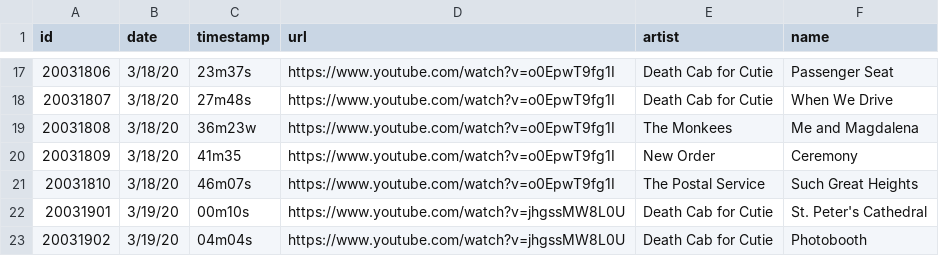
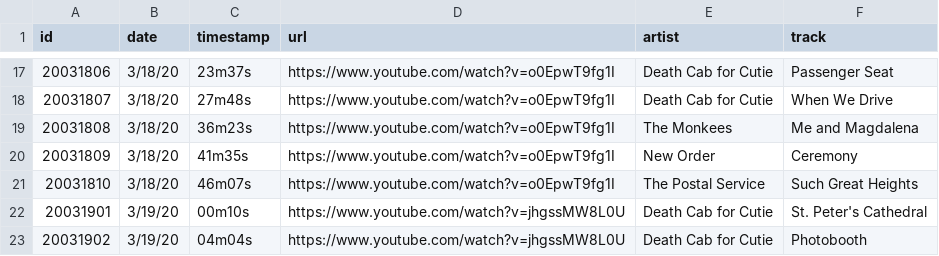
Before and after one commit to OxfordComma/rennlist-scraper, a CSV file: public/gibbstack.csv, drawn as a sheet; only a part is shown, gaps mark what is left out; the diff names each change by its address in the sheet, - before the commit and + after, or states it on an @@ line.

Commit message:
gibbstack fix. good enough for now

```diff
--- a/public/gibbstack.csv
+++ b/public/gibbstack.csv
-F1: name
+F1: track
-C19 (timestamp): 36m23w
+C19 (timestamp): 36m23s
-C20 (timestamp): 41m35
+C20 (timestamp): 41m35s
```
Also changed, not shown: 13 other files.
